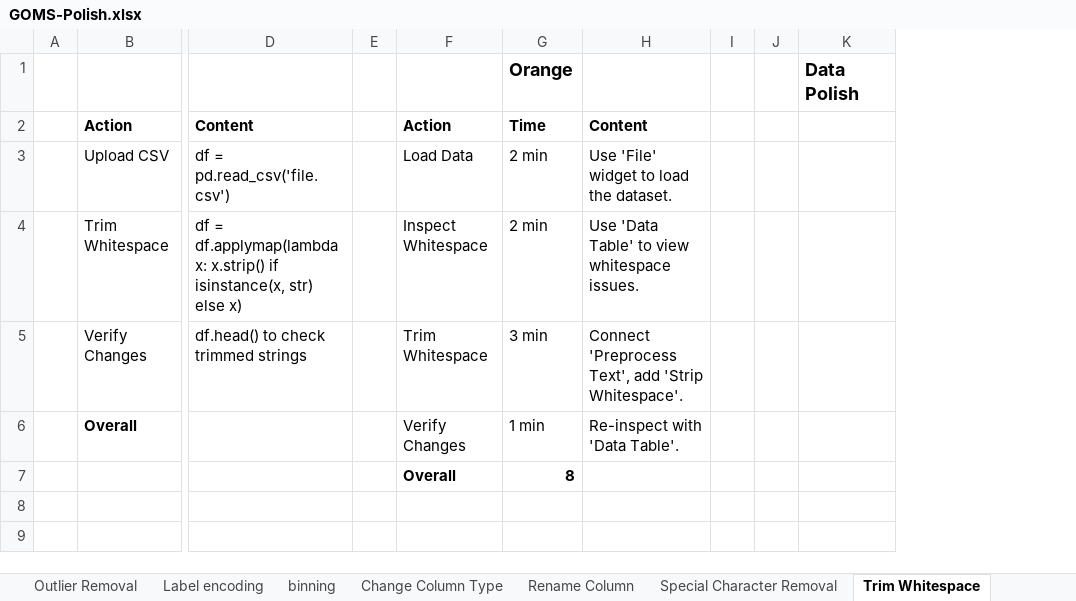
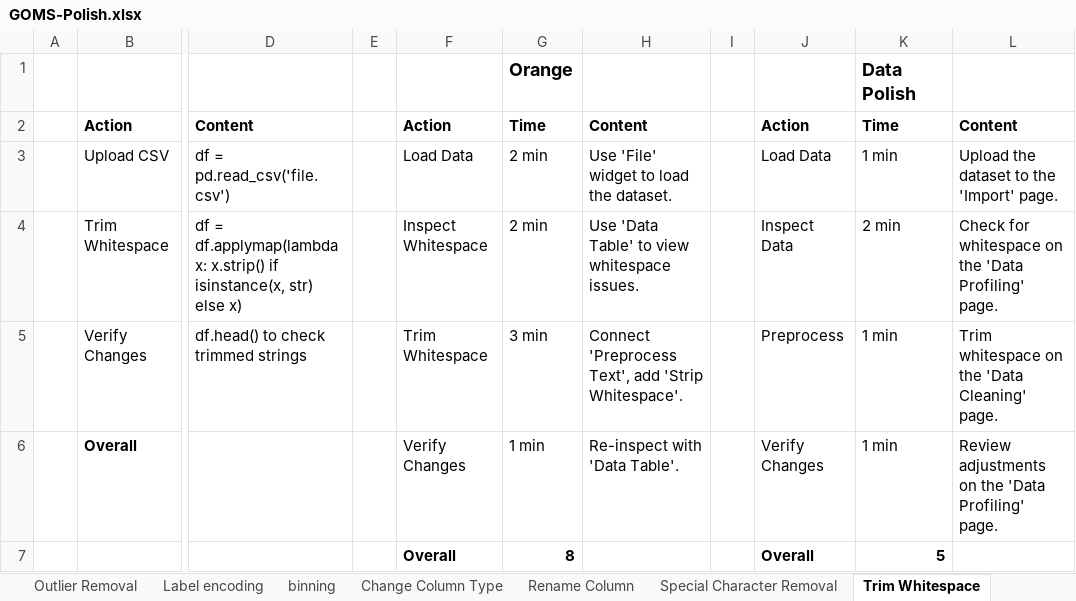
Before and after one commit to SeanMcCrossanTUD/TUD-Group-Project, an Excel workbook: Project supporting Artifacts/Evaluation/GOMS-Polish.xlsx, sheet Trim Whitespace, drawn as a sheet; only a part is shown, gaps mark what is left out; values as stored, in another font and other column widths than the file's, no borders; removed rows and columns are numbered as before the commit, all else as after; the diff names each change by its address in the sheet, - before the commit and + after, or states it on an @@ line.

Commit message:
added trim whitespace

```diff
--- a/Project supporting Artifacts/Evaluation/GOMS-Polish.xlsx (sheet Trim Whitespace)
+++ b/Project supporting Artifacts/Evaluation/GOMS-Polish.xlsx (sheet Trim Whitespace)
-column J, empty
+column J, rows 2-7: Action | Load Data | Inspect Data | Preprocess | Verify Changes | Overall
+column L, rows 2-6: Content | Upload the dataset to the 'Import' page. | Check for whitespace on the 'Data Profiling' page. | Trim whitespace on the 'Data Cleaning' page. | Review adjustments on the 'Data Profiling' page.
-K2: (empty)
+K2: Time
-K3: (empty)
+K3: 1 min
-K4: (empty)
+K4: 2 min
-K5:K6: (empty)
+K5:K6: 1 min
-K7: (empty)
+K7: 5
```
